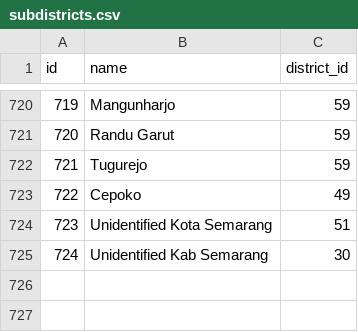
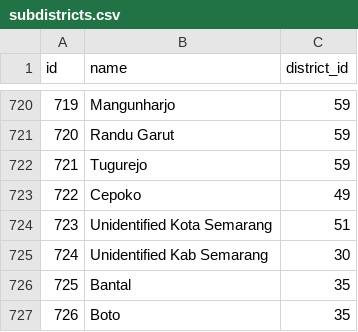
Before and after one commit to mrizaladi/mrfamily, a CSV file: public/seeders/subdistricts.csv, drawn as a sheet; only a part is shown, gaps mark what is left out; the diff names each change by its address in the sheet, - before the commit and + after, or states it on an @@ line.

Commit message:
refactor: add seeder for bantal & boto

```diff
--- a/public/seeders/subdistricts.csv
+++ b/public/seeders/subdistricts.csv
+row 726: 725 | Bantal | 35
+row 727: 726 | Boto | 35
```
